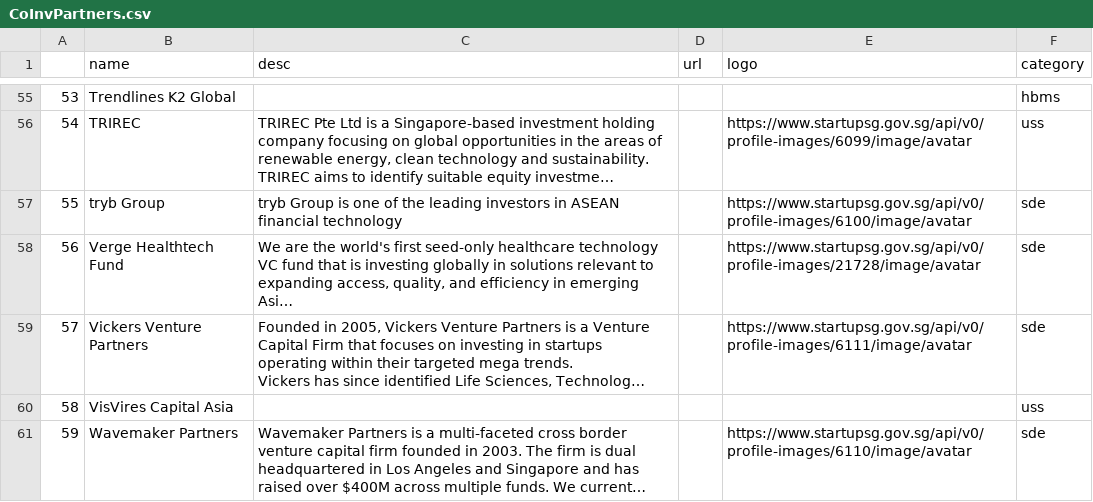
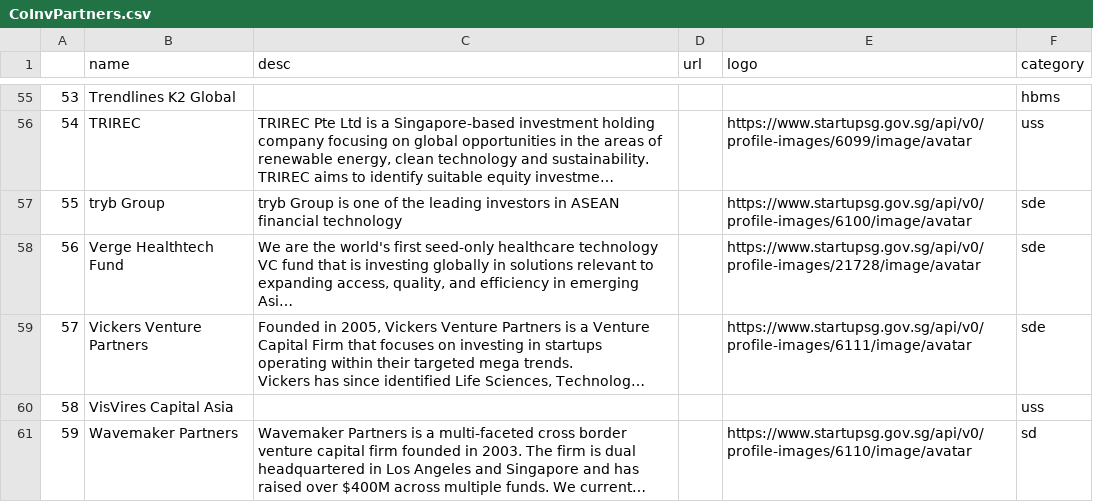
Before and after one commit to isomerpages/enterprisesg-seeds, a CSV file: CoInvPartners.csv, drawn as a sheet; only a part is shown, gaps mark what is left out; long unchanged cells end in …; the diff names each change by its address in the sheet, - before the commit and + after, or states it on an @@ line.

Commit message:
Update CoInvPartners.csv

```diff
--- a/CoInvPartners.csv
+++ b/CoInvPartners.csv
-F61 (category): sde
+F61 (category): sd
```
